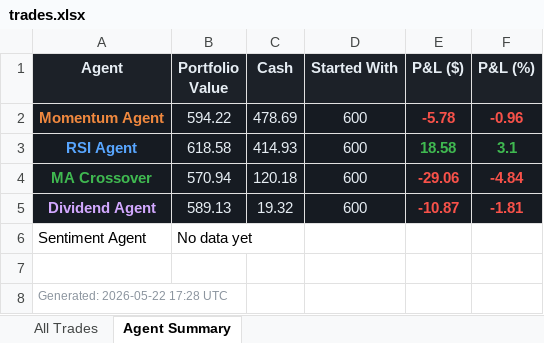
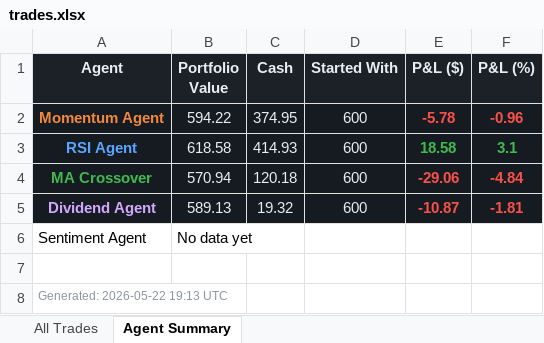
Before and after one commit to Gigantatoll/paper-trading, an Excel workbook: data/trades.xlsx, sheet Agent Summary, drawn as a sheet; values as stored, in another font and other column widths than the file's, no borders; the diff names each change by its address in the sheet, - before the commit and + after, or states it on an @@ line.

```diff
--- a/data/trades.xlsx (sheet Agent Summary)
+++ b/data/trades.xlsx (sheet Agent Summary)
-C2 (Cash): 478.69
+C2 (Cash): 374.95
-A8 (Agent): Generated: 2026-05-22 17:28 UTC
+A8 (Agent): Generated: 2026-05-22 19:13 UTC
```
Also changed, not shown: sheet All Trades, 5 other files.
